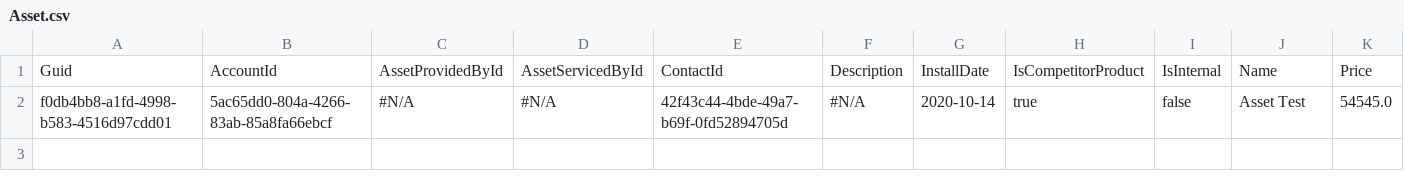
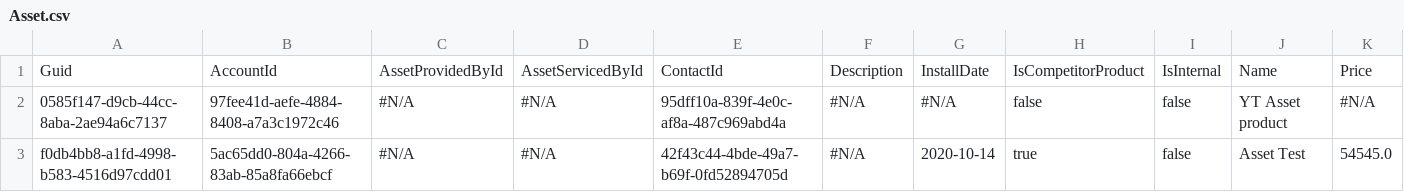
Before and after one commit to prodlytestuser/CPQTest12, a CSV file: Asset.csv, drawn as a sheet; only a part is shown; rows hold the shown columns only; the diff names each change by its address in the sheet, - before the commit and + after, or states it on an @@ line.

```diff
--- a/Asset.csv
+++ b/Asset.csv
+row 2: 0585f147-d9cb-44cc-8aba-2ae94a6c7137 | 97fee41d-aefe-4884-8408-a7a3c1972c46 | #N/A | #N/A | 95dff10a-839f-4e0c-af8a-487c969abd4a | #N/A | #N/A | false | false | YT Asset product | #N/A
```
Also changed, not shown: Account.csv, Case.csv, 3 other files.
